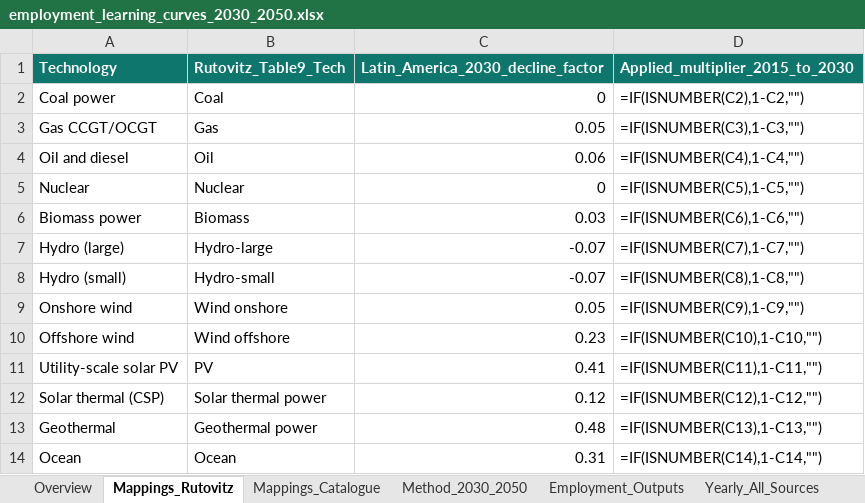
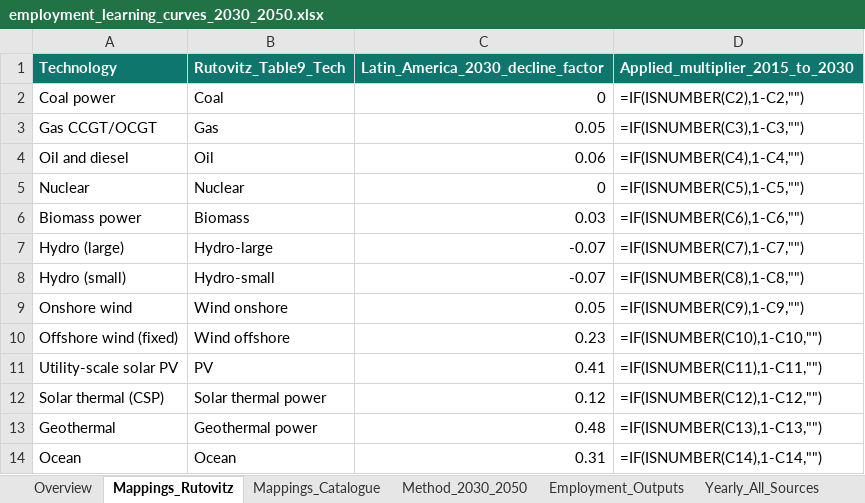
Before and after one commit to DEA-GE/colombia-employment-factors, an Excel workbook: data/audit/employment_learning_curves_2030_2050.xlsx, sheet Mappings_Rutovitz, drawn as a sheet; values as stored, in another font and other column widths than the file's, no borders; formulas without a stored value are shown as written; table styles not drawn; the diff names each change by its address in the sheet, - before the commit and + after, or states it on an @@ line.

Commit message:
Add Rutovitz construction manufacturing factors

```diff
--- a/data/audit/employment_learning_curves_2030_2050.xlsx (sheet Mappings_Rutovitz)
+++ b/data/audit/employment_learning_curves_2030_2050.xlsx (sheet Mappings_Rutovitz)
-A10 (Technology): Offshore wind
+A10 (Technology): Offshore wind (fixed)
```
Also changed, not shown: sheet Yearly_All_Sources, sheet Model_Default_2024_2055, sheet Employment_Outputs, 12 other files.
